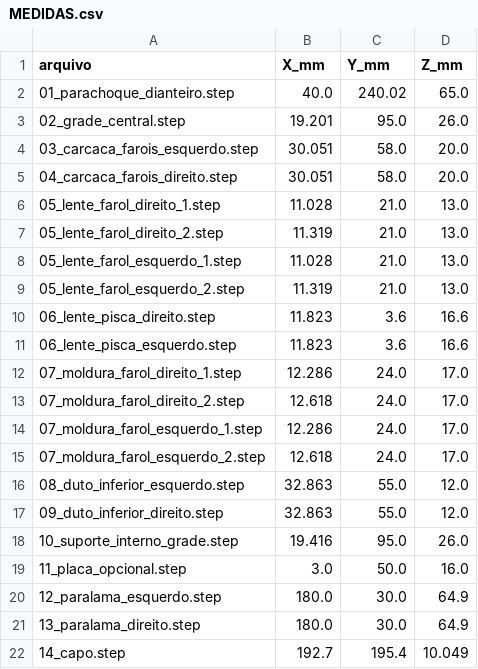
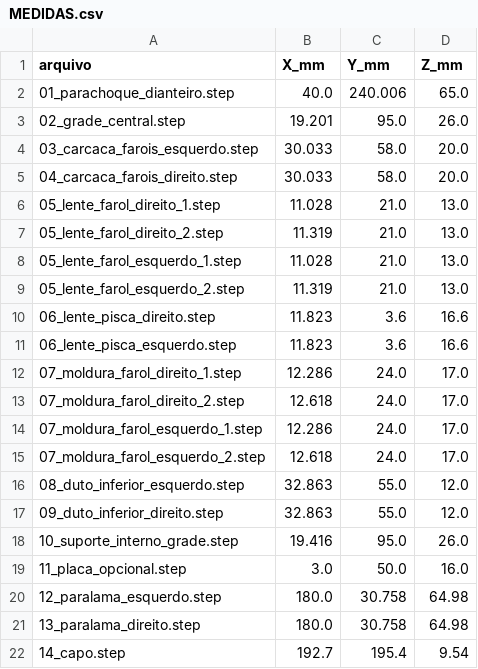
Before and after one commit to evildinomar2-dot/MICROTEC, a CSV file: MEDIDAS.csv, drawn as a sheet.

```diff
--- a/MEDIDAS.csv
+++ b/MEDIDAS.csv
@@ -1,6 +1,6 @@
 arquivo;X_mm;Y_mm;Z_mm
-01_parachoque_dianteiro.step;40.0;240.02;65.0
+01_parachoque_dianteiro.step;40.0;240.006;65.0
 02_grade_central.step;19.201;95.0;26.0
-03_carcaca_farois_esquerdo.step;30.051;58.0;20.0
-04_carcaca_farois_direito.step;30.051;58.0;20.0
+03_carcaca_farois_esquerdo.step;30.033;58.0;20.0
+04_carcaca_farois_direito.step;30.033;58.0;20.0
 05_lente_farol_direito_1.step;11.028;21.0;13.0
@@ -19,4 +19,4 @@
 11_placa_opcional.step;3.0;50.0;16.0
-12_paralama_esquerdo.step;180.0;30.0;64.9
-13_paralama_direito.step;180.0;30.0;64.9
-14_capo.step;192.7;195.4;10.049
+12_paralama_esquerdo.step;180.0;30.758;64.98
+13_paralama_direito.step;180.0;30.758;64.98
+14_capo.step;192.7;195.4;9.54
```
Also changed, not shown: 38 other files.
